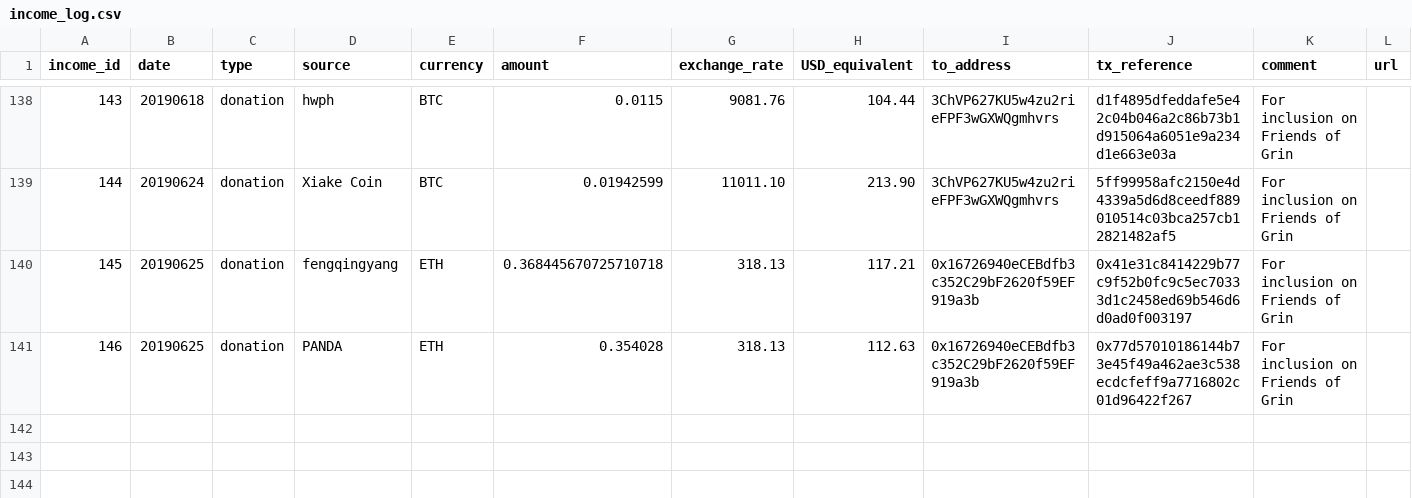
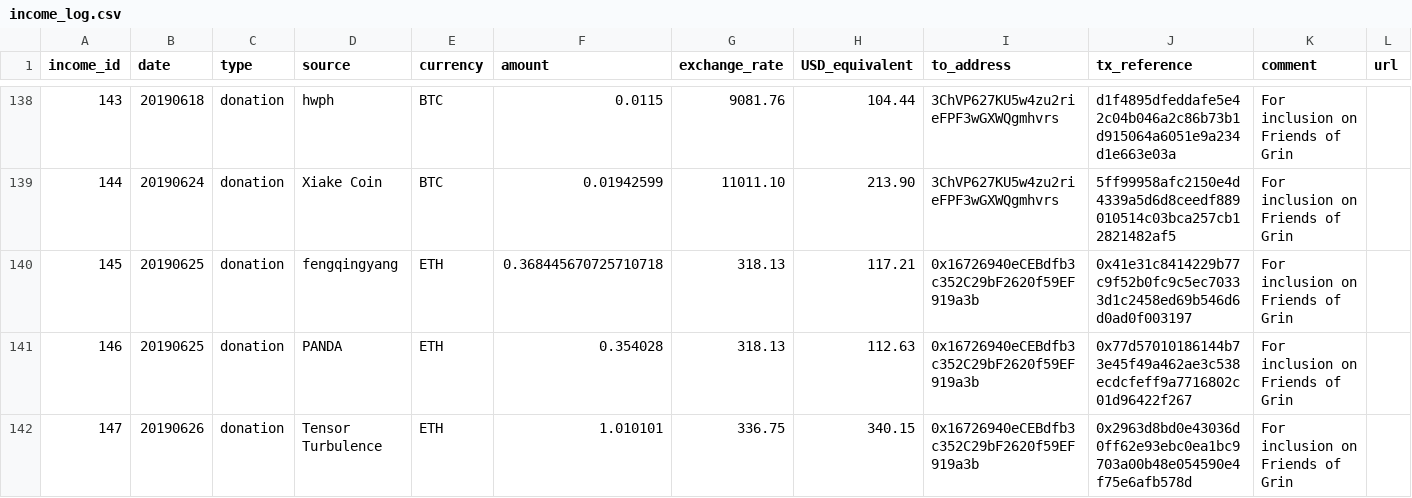
Before and after one commit to mimblewimble/grin-pm, a CSV file: financials/income_log.csv, drawn as a sheet; only a part is shown, gaps mark what is left out; the diff names each change by its address in the sheet, - before the commit and + after, or states it on an @@ line.

Commit message:
add Tensor Turbulence donation

```diff
--- a/financials/income_log.csv
+++ b/financials/income_log.csv
+row 142: 147 | 20190626 | donation | Tensor Turbulence | ETH | 1.010101 | 336.75 | 340.15 | 0x16726940eCEBdfb3c352C29bF2620f59EF919a3b | 0x2963d8bd0e43036d0ff62e93ebc0ea1bc9703a00b48e054590e4f75e6afb578d | For inclusion on Friends of Grin
```
